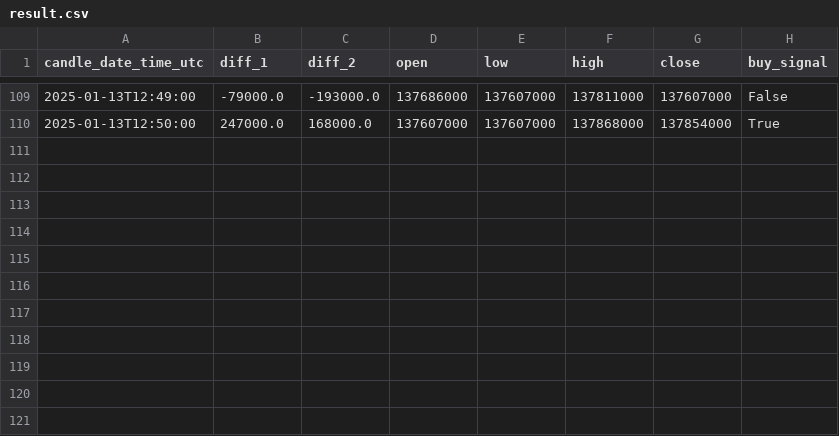
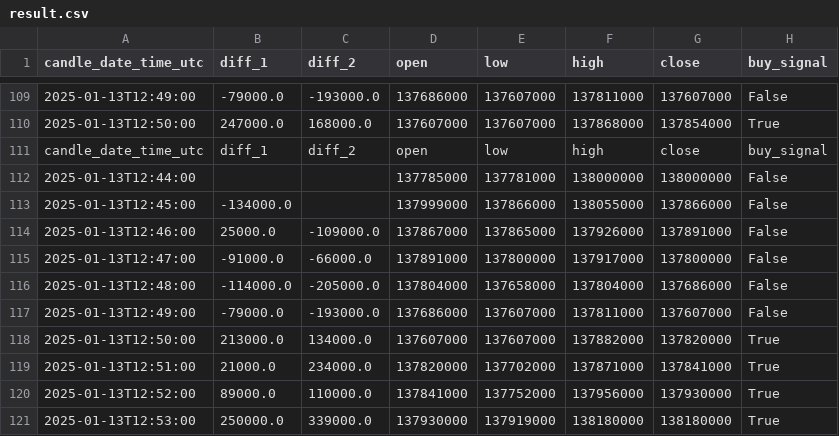
Before and after one commit to sniper76/bitcoin_buy_sell, a CSV file: result.csv, drawn as a sheet; only a part is shown, gaps mark what is left out; the diff names each change by its address in the sheet, - before the commit and + after, or states it on an @@ line.

```diff
--- a/result.csv
+++ b/result.csv
+row 111: candle_date_time_utc | diff_1 | diff_2 | open | low | high | close | buy_signal
+row 112: 2025-01-13T12:44:00 |  |  | 137785000 | 137781000 | 138000000 | 138000000 | False
+row 113: 2025-01-13T12:45:00 | -134000.0 |  | 137999000 | 137866000 | 138055000 | 137866000 | False
+row 114: 2025-01-13T12:46:00 | 25000.0 | -109000.0 | 137867000 | 137865000 | 137926000 | 137891000 | False
+row 115: 2025-01-13T12:47:00 | -91000.0 | -66000.0 | 137891000 | 137800000 | 137917000 | 137800000 | False
+row 116: 2025-01-13T12:48:00 | -114000.0 | -205000.0 | 137804000 | 137658000 | 137804000 | 137686000 | False
+row 117: 2025-01-13T12:49:00 | -79000.0 | -193000.0 | 137686000 | 137607000 | 137811000 | 137607000 | False
+row 118: 2025-01-13T12:50:00 | 213000.0 | 134000.0 | 137607000 | 137607000 | 137882000 | 137820000 | True
+row 119: 2025-01-13T12:51:00 | 21000.0 | 234000.0 | 137820000 | 137702000 | 137871000 | 137841000 | True
+row 120: 2025-01-13T12:52:00 | 89000.0 | 110000.0 | 137841000 | 137752000 | 137956000 | 137930000 | True
+row 121: 2025-01-13T12:53:00 | 250000.0 | 339000.0 | 137930000 | 137919000 | 138180000 | 138180000 | True
```
Also changed, not shown: 2 other files.
